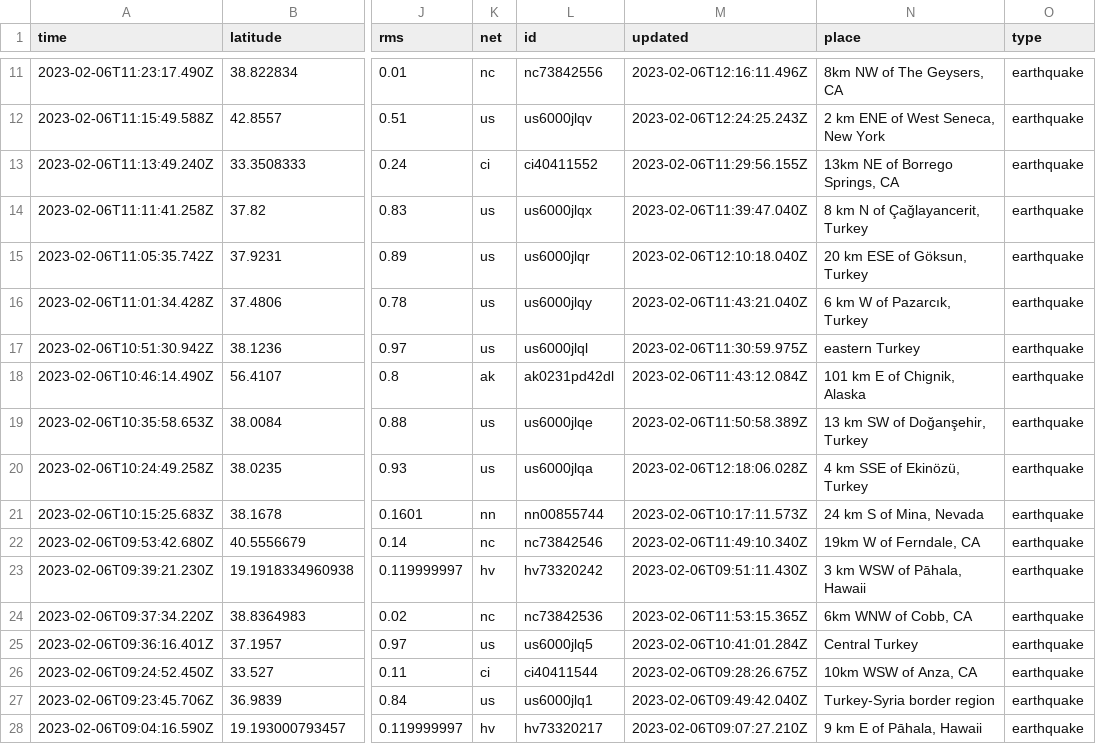
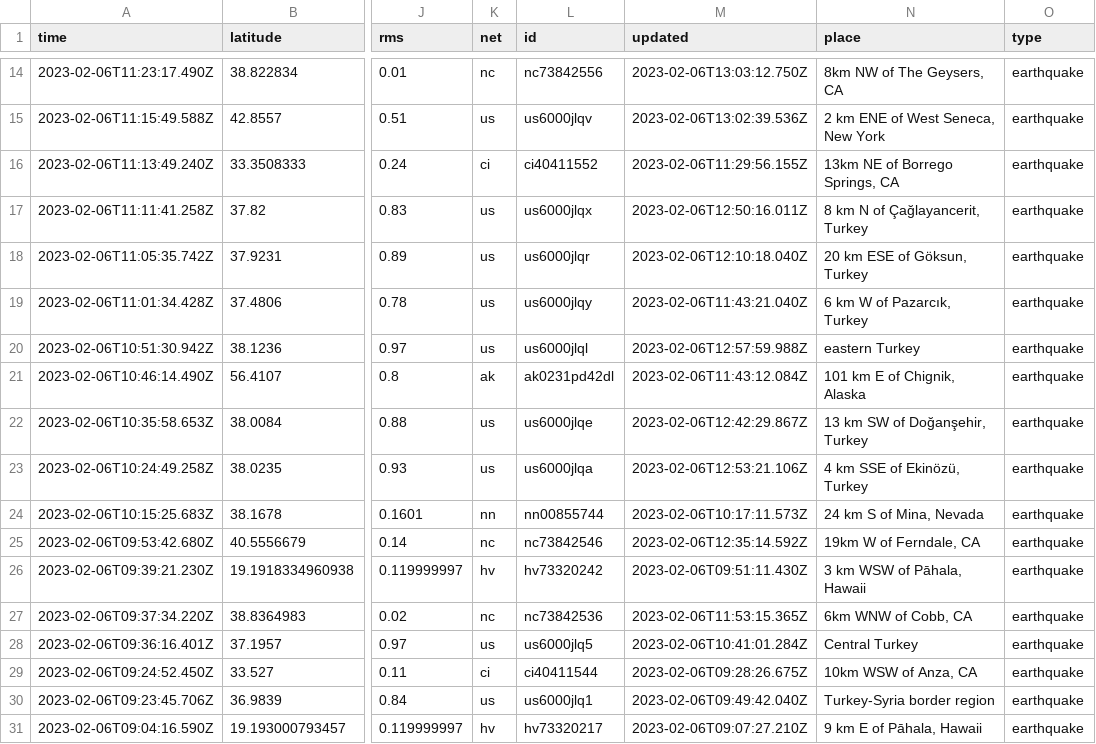
Before and after one commit to mattrehbein/nicar22-github-actions, a CSV file: usgs_current.csv, drawn as a sheet; only a part is shown, gaps mark what is left out; addresses are those after the commit; the diff covers the shown part only; the diff names each change by its address in the sheet, - before the commit and + after, or states it on an @@ line.

```diff
--- a/usgs_current.csv
+++ b/usgs_current.csv
-M14 (updated): 2023-02-06T12:16:11.496Z
+M14 (updated): 2023-02-06T13:03:12.750Z
-M15 (updated): 2023-02-06T12:24:25.243Z
+M15 (updated): 2023-02-06T13:02:39.536Z
-M17 (updated): 2023-02-06T11:39:47.040Z
+M17 (updated): 2023-02-06T12:50:16.011Z
-M20 (updated): 2023-02-06T11:30:59.975Z
+M20 (updated): 2023-02-06T12:57:59.988Z
-M22 (updated): 2023-02-06T11:50:58.389Z
+M22 (updated): 2023-02-06T12:42:29.867Z
-M23 (updated): 2023-02-06T12:18:06.028Z
+M23 (updated): 2023-02-06T12:53:21.106Z
-M25 (updated): 2023-02-06T11:49:10.340Z
+M25 (updated): 2023-02-06T12:35:14.592Z
```
Also changed, not shown: 3 added rows, 4 removed rows and 5 edited cells elsewhere in this file.
